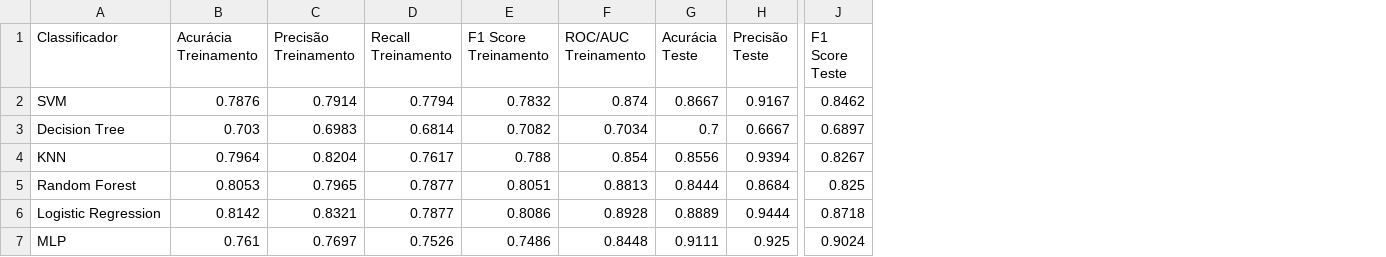
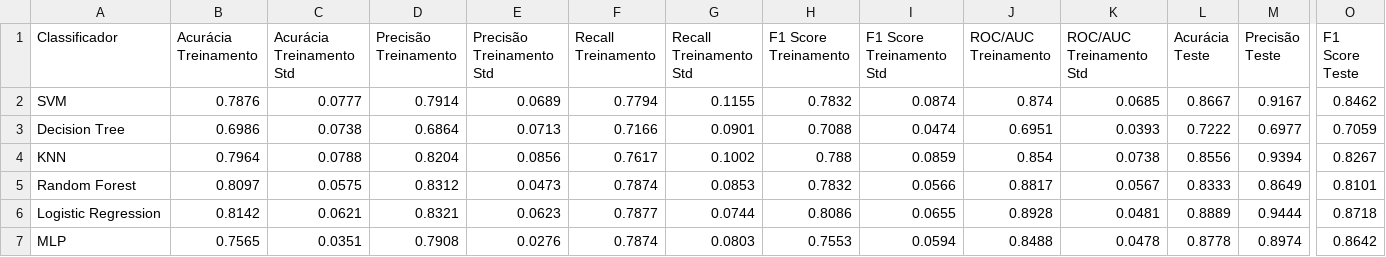
Before and after one commit to caiocmb7/projetos, a CSV file: ML&AI/TCC/data/heart_cleveland/results/tbtr_df.csv, drawn as a sheet; only a part is shown, gaps mark what is left out; addresses are those after the commit; the diff covers the shown part only; the diff names each change by its address in the sheet, - before the commit and + after, or states it on an @@ line.

```diff
--- a/ML&AI/TCC/data/heart_cleveland/results/tbtr_df.csv
+++ b/ML&AI/TCC/data/heart_cleveland/results/tbtr_df.csv
+column C (Acurácia Treinamento Std), rows 2-7: 0.0777 | 0.0738 | 0.0788 | 0.0575 | 0.0621 | 0.0351
+column E (Precisão Treinamento Std), rows 2-7: 0.0689 | 0.0713 | 0.0856 | 0.0473 | 0.0623 | 0.0276
+column G (Recall Treinamento Std), rows 2-7: 0.1155 | 0.0901 | 0.1002 | 0.0853 | 0.0744 | 0.0803
+column I (F1 Score Treinamento Std), rows 2-7: 0.0874 | 0.0474 | 0.0859 | 0.0566 | 0.0655 | 0.0594
+column K (ROC/AUC Treinamento Std), rows 2-7: 0.0685 | 0.0393 | 0.0738 | 0.0567 | 0.0481 | 0.0478
-B3 (Acurácia Treinamento): 0.703
+B3 (Acurácia Treinamento): 0.6986
-D3 (Precisão Treinamento): 0.6983
+D3 (Precisão Treinamento): 0.6864
-F3 (Recall Treinamento): 0.6814
+F3 (Recall Treinamento): 0.7166
-H3 (F1 Score Treinamento): 0.7082
+H3 (F1 Score Treinamento): 0.7088
-J3 (ROC/AUC Treinamento): 0.7034
+J3 (ROC/AUC Treinamento): 0.6951
-L3 (Acurácia Teste): 0.7
+L3 (Acurácia Teste): 0.7222
-M3 (Precisão Teste): 0.6667
+M3 (Precisão Teste): 0.6977
-O3 (F1 Score Teste): 0.6897
+O3 (F1 Score Teste): 0.7059
-B5 (Acurácia Treinamento): 0.8053
+B5 (Acurácia Treinamento): 0.8097
-D5 (Precisão Treinamento): 0.7965
+D5 (Precisão Treinamento): 0.8312
-F5 (Recall Treinamento): 0.7877
+F5 (Recall Treinamento): 0.7874
-H5 (F1 Score Treinamento): 0.8051
+H5 (F1 Score Treinamento): 0.7832
-J5 (ROC/AUC Treinamento): 0.8813
+J5 (ROC/AUC Treinamento): 0.8817
-L5 (Acurácia Teste): 0.8444
+L5 (Acurácia Teste): 0.8333
-M5 (Precisão Teste): 0.8684
+M5 (Precisão Teste): 0.8649
-O5 (F1 Score Teste): 0.825
+O5 (F1 Score Teste): 0.8101
-B7 (Acurácia Treinamento): 0.761
+B7 (Acurácia Treinamento): 0.7565
-D7 (Precisão Treinamento): 0.7697
+D7 (Precisão Treinamento): 0.7908
-F7 (Recall Treinamento): 0.7526
+F7 (Recall Treinamento): 0.7874
-H7 (F1 Score Treinamento): 0.7486
+H7 (F1 Score Treinamento): 0.7553
-J7 (ROC/AUC Treinamento): 0.8448
+J7 (ROC/AUC Treinamento): 0.8488
-L7 (Acurácia Teste): 0.9111
+L7 (Acurácia Teste): 0.8778
-M7 (Precisão Teste): 0.925
+M7 (Precisão Teste): 0.8974
-O7 (F1 Score Teste): 0.9024
+O7 (F1 Score Teste): 0.8642
```
Also changed, not shown: 5 edited cells elsewhere in this file, ML&AI/TCC/data/airline/results/baseline_df.csv, ML&AI/TCC/data/airline/results/tbtr_df.csv, 36 other files.
